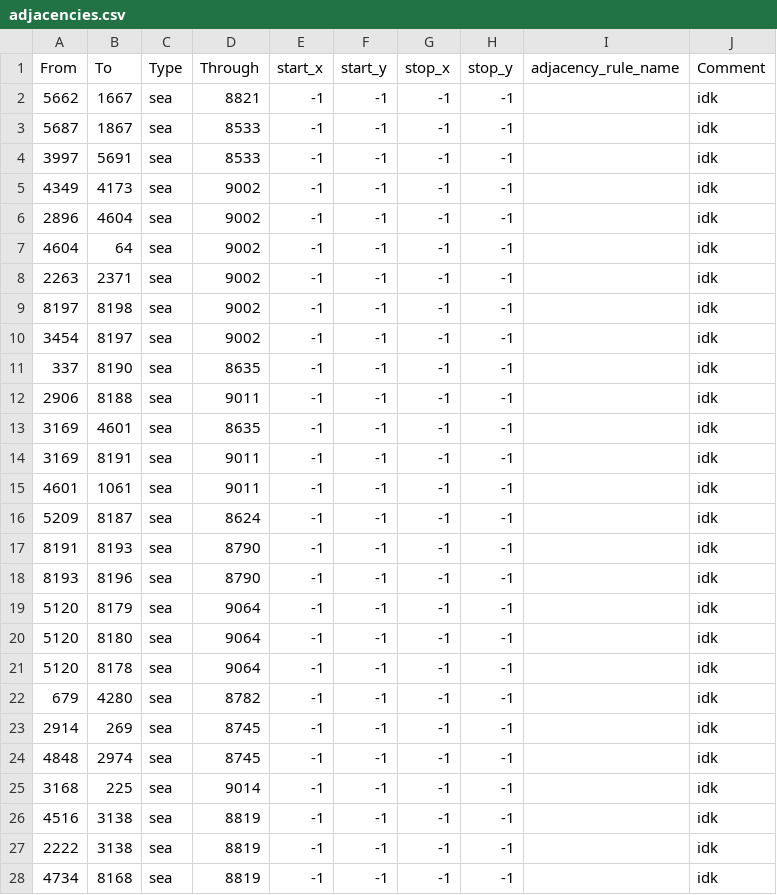
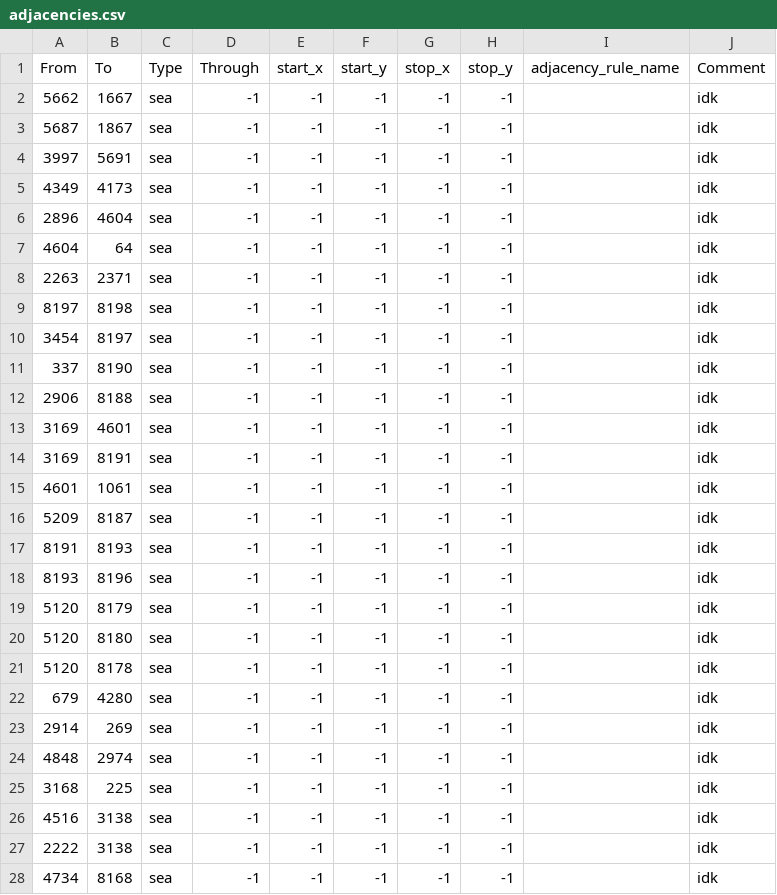
Before and after one commit to Mefewe/Inversion-of-The-Sun, a CSV file: map/adjacencies.csv, drawn as a sheet; only a part is shown; the diff covers the shown part only.

```diff
--- a/map/adjacencies.csv
+++ b/map/adjacencies.csv
@@ -1,28 +1,28 @@
 From;To;Type;Through;start_x;start_y;stop_x;stop_y;adjacency_rule_name;Comment
-5662;1667;sea;8821;-1;-1;-1;-1;;idk
-5687;1867;sea;8533;-1;-1;-1;-1;;idk
-3997;5691;sea;8533;-1;-1;-1;-1;;idk
-4349;4173;sea;9002;-1;-1;-1;-1;;idk
-2896;4604;sea;9002;-1;-1;-1;-1;;idk
-4604;64;sea;9002;-1;-1;-1;-1;;idk
-2263;2371;sea;9002;-1;-1;-1;-1;;idk
-8197;8198;sea;9002;-1;-1;-1;-1;;idk
-3454;8197;sea;9002;-1;-1;-1;-1;;idk
-337;8190;sea;8635;-1;-1;-1;-1;;idk
-2906;8188;sea;9011;-1;-1;-1;-1;;idk
-3169;4601;sea;8635;-1;-1;-1;-1;;idk
-3169;8191;sea;9011;-1;-1;-1;-1;;idk
-4601;1061;sea;9011;-1;-1;-1;-1;;idk
-5209;8187;sea;8624;-1;-1;-1;-1;;idk
-8191;8193;sea;8790;-1;-1;-1;-1;;idk
-8193;8196;sea;8790;-1;-1;-1;-1;;idk
-5120;8179;sea;9064;-1;-1;-1;-1;;idk
-5120;8180;sea;9064;-1;-1;-1;-1;;idk
-5120;8178;sea;9064;-1;-1;-1;-1;;idk
-679;4280;sea;8782;-1;-1;-1;-1;;idk
-2914;269;sea;8745;-1;-1;-1;-1;;idk
-4848;2974;sea;8745;-1;-1;-1;-1;;idk
-3168;225;sea;9014;-1;-1;-1;-1;;idk
-4516;3138;sea;8819;-1;-1;-1;-1;;idk
-2222;3138;sea;8819;-1;-1;-1;-1;;idk
-4734;8168;sea;8819;-1;-1;-1;-1;;idk
+5662;1667;sea;-1;-1;-1;-1;-1;;idk
+5687;1867;sea;-1;-1;-1;-1;-1;;idk
+3997;5691;sea;-1;-1;-1;-1;-1;;idk
+4349;4173;sea;-1;-1;-1;-1;-1;;idk
+2896;4604;sea;-1;-1;-1;-1;-1;;idk
+4604;64;sea;-1;-1;-1;-1;-1;;idk
+2263;2371;sea;-1;-1;-1;-1;-1;;idk
+8197;8198;sea;-1;-1;-1;-1;-1;;idk
+3454;8197;sea;-1;-1;-1;-1;-1;;idk
+337;8190;sea;-1;-1;-1;-1;-1;;idk
+2906;8188;sea;-1;-1;-1;-1;-1;;idk
+3169;4601;sea;-1;-1;-1;-1;-1;;idk
+3169;8191;sea;-1;-1;-1;-1;-1;;idk
+4601;1061;sea;-1;-1;-1;-1;-1;;idk
+5209;8187;sea;-1;-1;-1;-1;-1;;idk
+8191;8193;sea;-1;-1;-1;-1;-1;;idk
+8193;8196;sea;-1;-1;-1;-1;-1;;idk
+5120;8179;sea;-1;-1;-1;-1;-1;;idk
+5120;8180;sea;-1;-1;-1;-1;-1;;idk
+5120;8178;sea;-1;-1;-1;-1;-1;;idk
+679;4280;sea;-1;-1;-1;-1;-1;;idk
+2914;269;sea;-1;-1;-1;-1;-1;;idk
+4848;2974;sea;-1;-1;-1;-1;-1;;idk
+3168;225;sea;-1;-1;-1;-1;-1;;idk
+4516;3138;sea;-1;-1;-1;-1;-1;;idk
+2222;3138;sea;-1;-1;-1;-1;-1;;idk
+4734;8168;sea;-1;-1;-1;-1;-1;;idk
```
Also changed, not shown: 20 edited cells elsewhere in this file.
